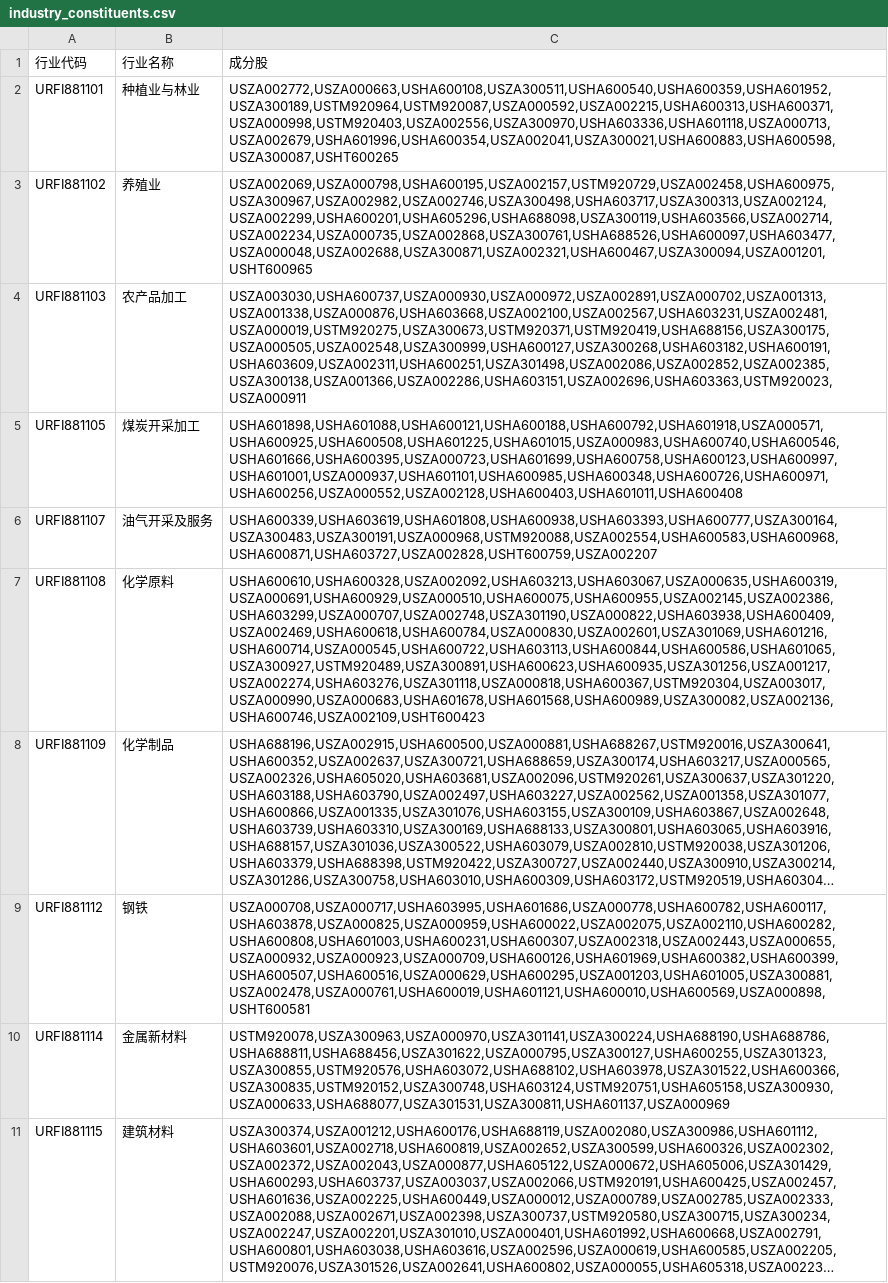
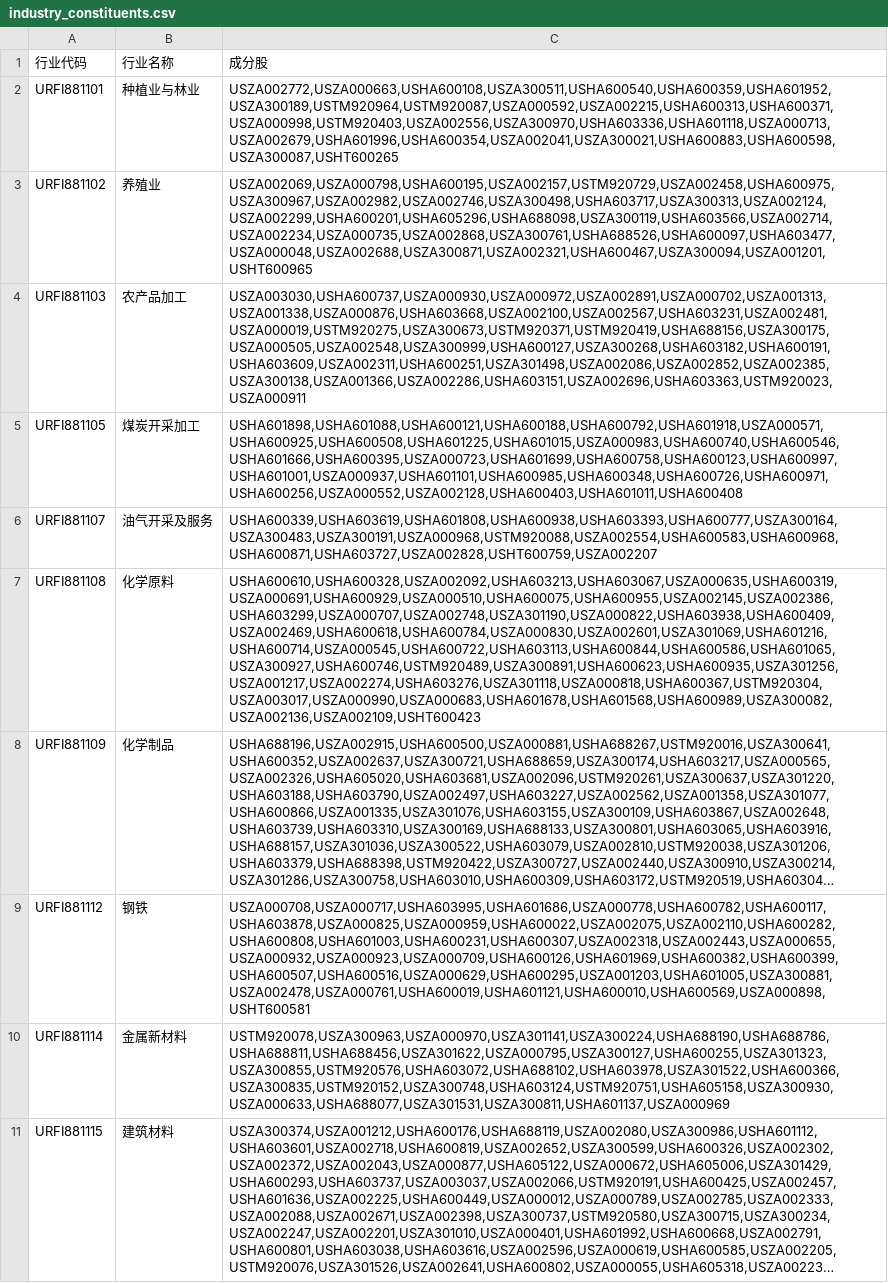
Before and after one commit to wooluo/thsdk, a CSV file: data/industry_constituents.csv, drawn as a sheet; only a part is shown; long unchanged cells end in …; the diff covers the shown part only; the diff names each change by its address in the sheet, - before the commit and + after, or states it on an @@ line.

```diff
--- a/data/industry_constituents.csv
+++ b/data/industry_constituents.csv
-C7: USHA600610,USHA600328,USZA002092,USHA603213,USHA603067,USZA000635,USHA600319,USZA000691,USHA600929,USZA000510,USHA600075,USHA600955,USZA002145,USZA002386,USHA603299,USZA000707,USZA002748,USZA301190,USZA000822,USHA603938,USHA600409,USZA002469,USHA600618,USHA600784,USZA000830,USZA002601,USZA301069,USHA601216,USHA600714,USZA000545,USHA600722,USHA603113,USHA600844,USHA600586,USHA601065,USZA300927,USTM920489,USZA300891,USHA600623,USHA600935,USZA301256,USZA001217,USZA002274,USHA603276,USZA301118,USZA000818,USHA600367,USTM920304,USZA003017,USZA000990,USZA000683,USHA601678,USHA601568,USHA600989,USZA300082,USZA002136,USHA600746,USZA002109,USHT600423
+C7: USHA600610,USHA600328,USZA002092,USHA603213,USHA603067,USZA000635,USHA600319,USZA000691,USHA600929,USZA000510,USHA600075,USHA600955,USZA002145,USZA002386,USHA603299,USZA000707,USZA002748,USZA301190,USZA000822,USHA603938,USHA600409,USZA002469,USHA600618,USHA600784,USZA000830,USZA002601,USZA301069,USHA601216,USHA600714,USZA000545,USHA600722,USHA603113,USHA600844,USHA600586,USHA601065,USZA300927,USHA600746,USTM920489,USZA300891,USHA600623,USHA600935,USZA301256,USZA001217,USZA002274,USHA603276,USZA301118,USZA000818,USHA600367,USTM920304,USZA003017,USZA000990,USZA000683,USHA601678,USHA601568,USHA600989,USZA300082,USZA002136,USZA002109,USHT600423
```
Also changed, not shown: 7 edited cells elsewhere in this file.
